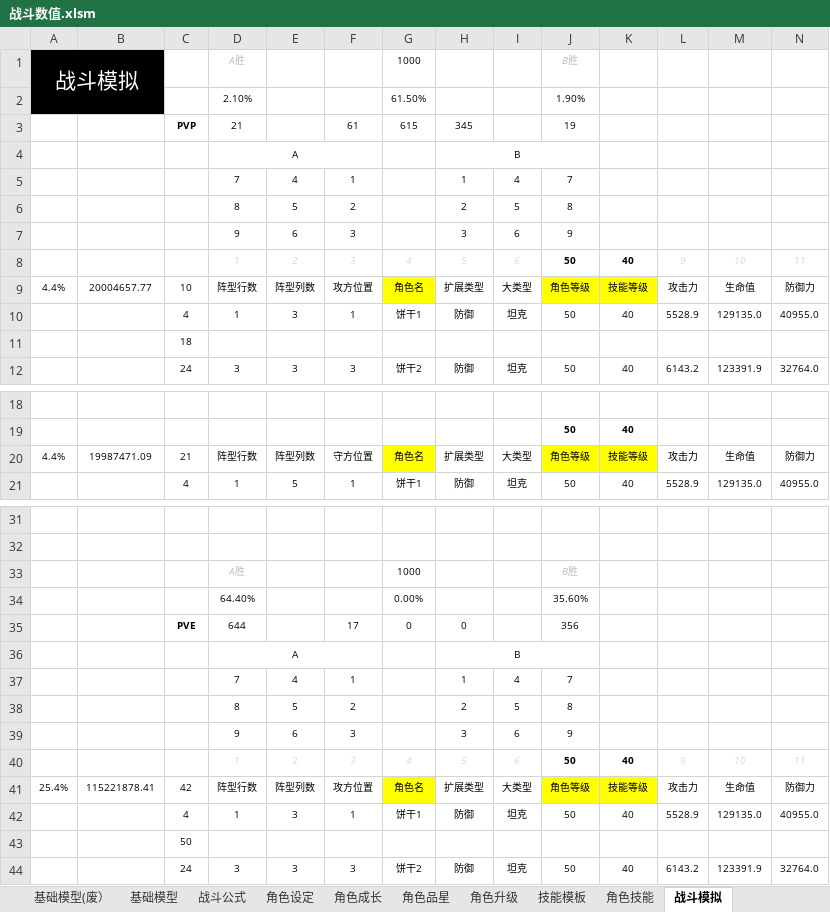
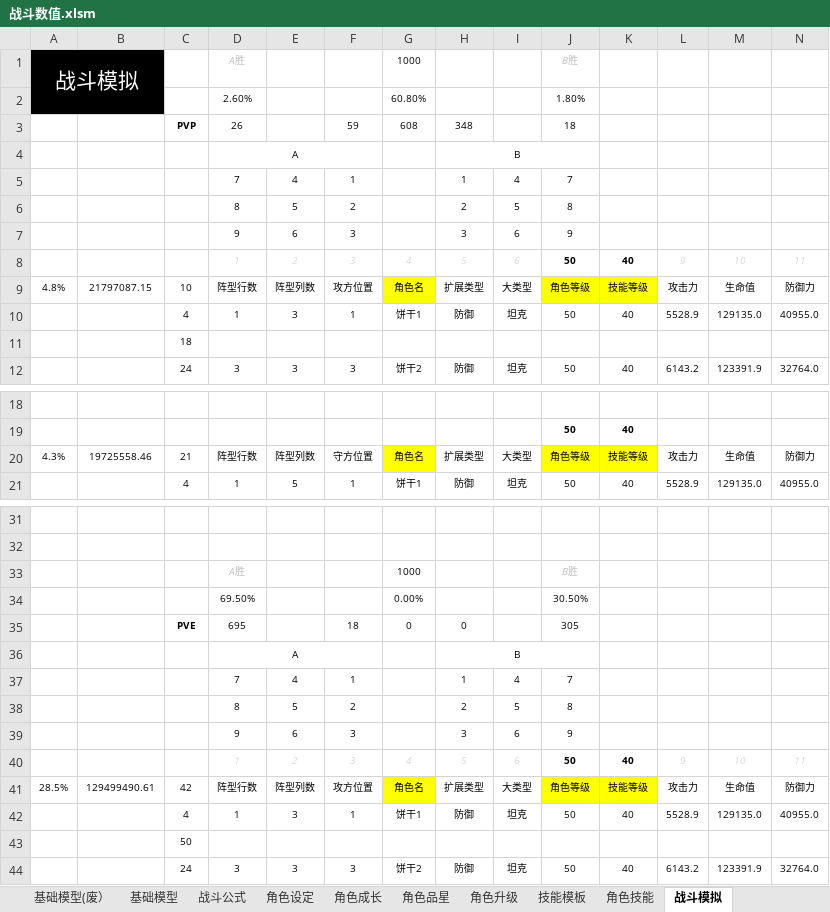
Before and after one commit to woomoody/NumDesTools, an Excel workbook: NumDesTools/doc/战斗数值.xlsm, sheet 战斗模拟, drawn as a sheet; only a part is shown, gaps mark what is left out; values as stored, in another font and other column widths than the file's, no borders; removed rows and columns are numbered as before the commit, all else as after; rows hold the shown columns only; the diff covers the shown part only; the diff names each change by its address in the sheet, - before the commit and + after, or states it on an @@ line.

```diff
--- a/NumDesTools/doc/战斗数值.xlsm (sheet 战斗模拟)
+++ b/NumDesTools/doc/战斗数值.xlsm (sheet 战斗模拟)
-row 2:  |  |  | 2.10% |  |  | 61.50% |  |  | 1.90%
-row 3:  |  | PVP | 21 |  | 61 | 615 | 345 |  | 19
+row 2:  |  |  | 2.60% |  |  | 60.80% |  |  | 1.80%
+row 3:  |  | PVP | 26 |  | 59 | 608 | 348 |  | 18
-A9: 4.4%
+A9: 4.8%
-B9: 20004657.77
+B9: 21797087.15
-A20: 4.4%
+A20: 4.3%
-B20: 19987471.09
+B20: 19725558.46
-row 34:  |  |  | 64.40% |  |  | 0.00% |  |  | 35.60%
-row 35:  |  | PVE | 644 |  | 17 | 0 | 0 |  | 356
+row 34:  |  |  | 69.50% |  |  | 0.00% |  |  | 30.50%
+row 35:  |  | PVE | 695 |  | 18 | 0 | 0 |  | 305
-A41: 25.4%
+A41: 28.5%
-B41: 115221878.41
+B41: 129499490.61
```
Also changed, not shown: 2 edited cells elsewhere in this sheet, sheet 技能模板, 3 other files.
